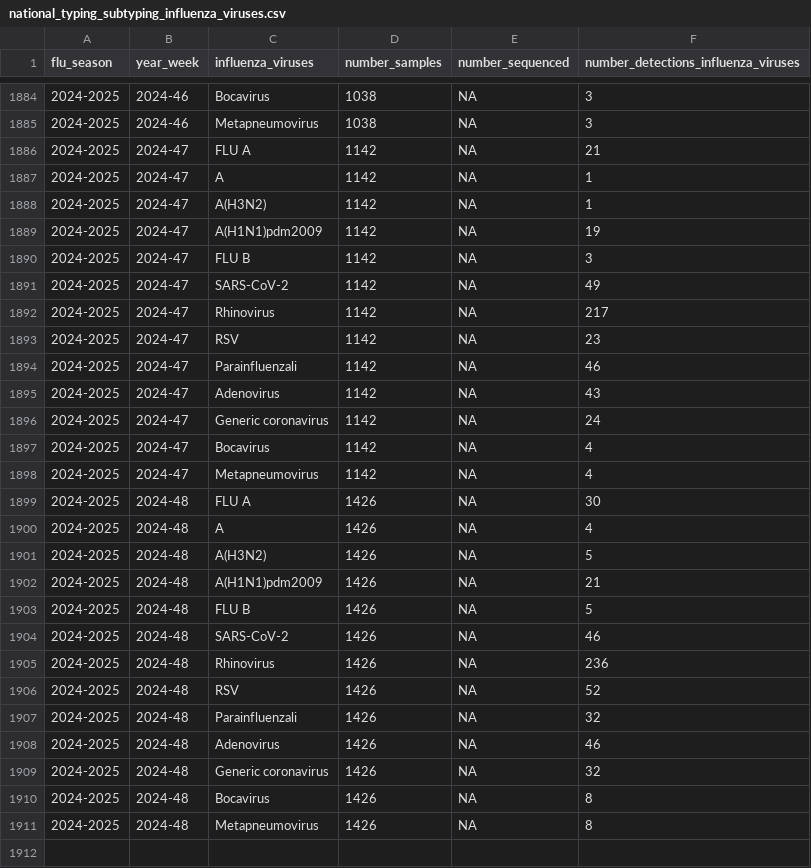
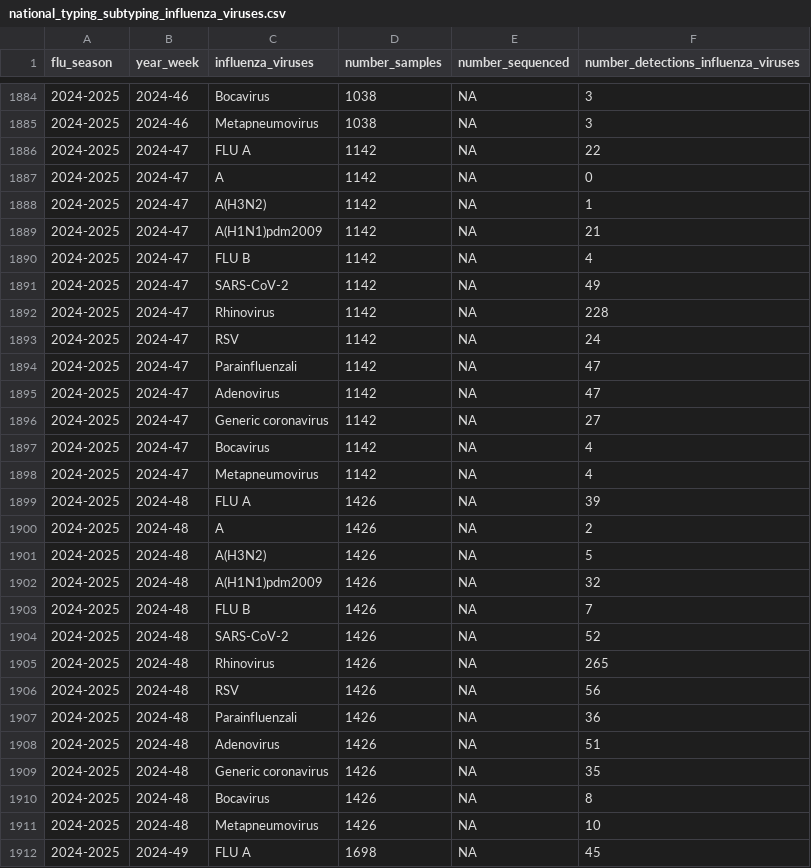
Before and after one commit to fbranda/influnet, a CSV file: data-aggregated/virological_data/national_typing_subtyping_influenza_viruses.csv, drawn as a sheet; only a part is shown, gaps mark what is left out; the diff covers the shown part only.

Commit message:
Add files via upload

```diff
--- a/data-aggregated/virological_data/national_typing_subtyping_influenza_viruses.csv
+++ b/data-aggregated/virological_data/national_typing_subtyping_influenza_viruses.csv
@@ -1885,27 +1885,28 @@
 "2024-2025","2024-46","Metapneumovirus",1038,NA,3
-"2024-2025","2024-47","FLU A",1142,NA,21
-"2024-2025","2024-47","A",1142,NA,1
+"2024-2025","2024-47","FLU A",1142,NA,22
+"2024-2025","2024-47","A",1142,NA,0
 "2024-2025","2024-47","A(H3N2)",1142,NA,1
-"2024-2025","2024-47","A(H1N1)pdm2009",1142,NA,19
-"2024-2025","2024-47","FLU B",1142,NA,3
+"2024-2025","2024-47","A(H1N1)pdm2009",1142,NA,21
+"2024-2025","2024-47","FLU B",1142,NA,4
 "2024-2025","2024-47","SARS-CoV-2",1142,NA,49
-"2024-2025","2024-47","Rhinovirus",1142,NA,217
-"2024-2025","2024-47","RSV",1142,NA,23
-"2024-2025","2024-47","Parainfluenzali",1142,NA,46
-"2024-2025","2024-47","Adenovirus",1142,NA,43
-"2024-2025","2024-47","Generic coronavirus",1142,NA,24
+"2024-2025","2024-47","Rhinovirus",1142,NA,228
+"2024-2025","2024-47","RSV",1142,NA,24
+"2024-2025","2024-47","Parainfluenzali",1142,NA,47
+"2024-2025","2024-47","Adenovirus",1142,NA,47
+"2024-2025","2024-47","Generic coronavirus",1142,NA,27
 "2024-2025","2024-47","Bocavirus",1142,NA,4
 "2024-2025","2024-47","Metapneumovirus",1142,NA,4
-"2024-2025","2024-48","FLU A",1426,NA,30
-"2024-2025","2024-48","A",1426,NA,4
+"2024-2025","2024-48","FLU A",1426,NA,39
+"2024-2025","2024-48","A",1426,NA,2
 "2024-2025","2024-48","A(H3N2)",1426,NA,5
-"2024-2025","2024-48","A(H1N1)pdm2009",1426,NA,21
-"2024-2025","2024-48","FLU B",1426,NA,5
-"2024-2025","2024-48","SARS-CoV-2",1426,NA,46
-"2024-2025","2024-48","Rhinovirus",1426,NA,236
-"2024-2025","2024-48","RSV",1426,NA,52
-"2024-2025","2024-48","Parainfluenzali",1426,NA,32
-"2024-2025","2024-48","Adenovirus",1426,NA,46
-"2024-2025","2024-48","Generic coronavirus",1426,NA,32
+"2024-2025","2024-48","A(H1N1)pdm2009",1426,NA,32
+"2024-2025","2024-48","FLU B",1426,NA,7
+"2024-2025","2024-48","SARS-CoV-2",1426,NA,52
+"2024-2025","2024-48","Rhinovirus",1426,NA,265
+"2024-2025","2024-48","RSV",1426,NA,56
+"2024-2025","2024-48","Parainfluenzali",1426,NA,36
+"2024-2025","2024-48","Adenovirus",1426,NA,51
+"2024-2025","2024-48","Generic coronavirus",1426,NA,35
 "2024-2025","2024-48","Bocavirus",1426,NA,8
-"2024-2025","2024-48","Metapneumovirus",1426,NA,8
+"2024-2025","2024-48","Metapneumovirus",1426,NA,10
+"2024-2025","2024-49","FLU A",1698,NA,45
```
Also changed, not shown: 12 added rows and 4 edited cells elsewhere in this file.
